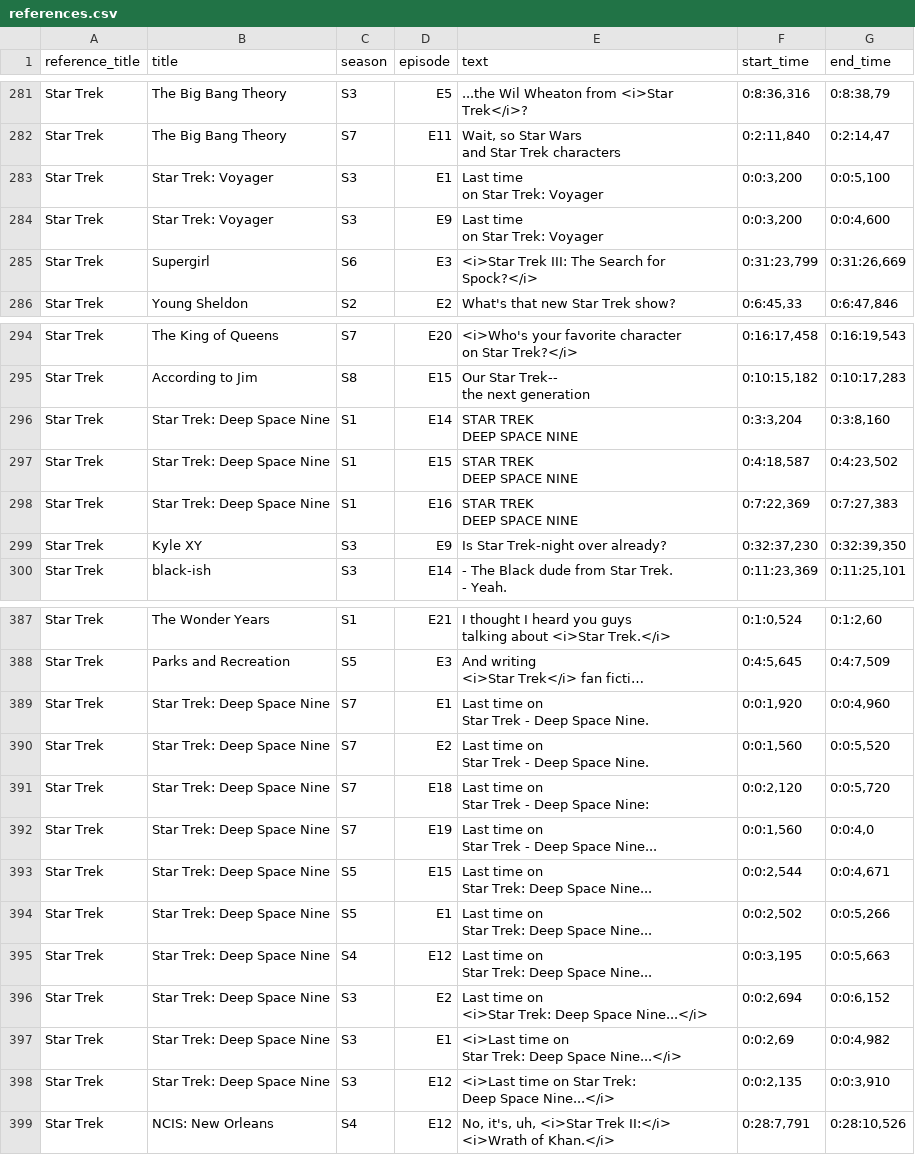
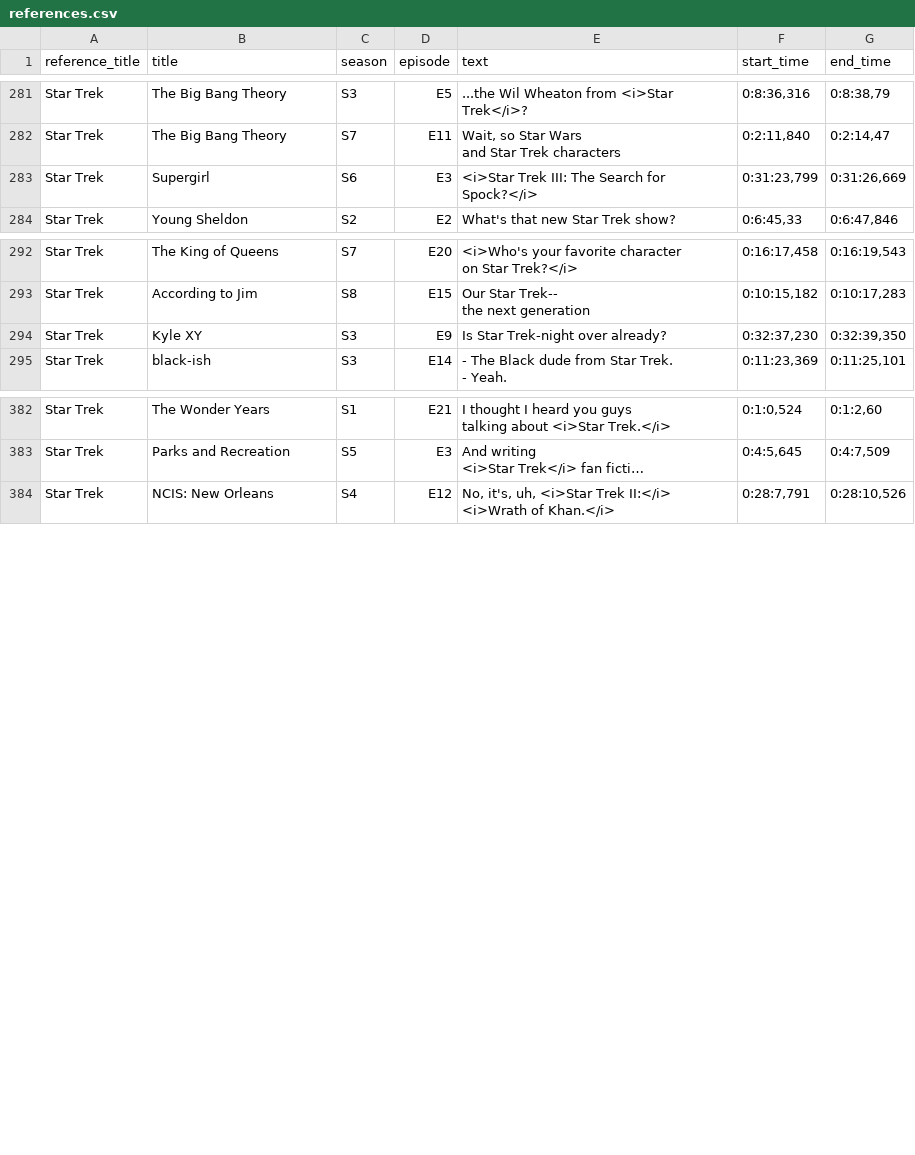
Before and after one commit to jamiepinheiro/cyclic_tv_reference_paradox_finder, a CSV file: web_app/public/references.csv, drawn as a sheet; only a part is shown, gaps mark what is left out; long unchanged cells end in …; ↵ is a line break in a cell; the diff names each change by its address in the sheet, - before the commit and + after, or states it on an @@ line.

```diff
--- a/web_app/public/references.csv
+++ b/web_app/public/references.csv
-row 283: Star Trek | Star Trek: Voyager | S3 | E1 | Last time ↵ on Star Trek: Voyager | 0:0:3,200 | 0:0:5,100
-row 284: Star Trek | Star Trek: Voyager | S3 | E9 | Last time ↵ on Star Trek: Voyager | 0:0:3,200 | 0:0:4,600
-row 296: Star Trek | Star Trek: Deep Space Nine | S1 | E14 | STAR TREK ↵ DEEP SPACE NINE | 0:3:3,204 | 0:3:8,160
-row 297: Star Trek | Star Trek: Deep Space Nine | S1 | E15 | STAR TREK ↵ DEEP SPACE NINE | 0:4:18,587 | 0:4:23,502
-row 298: Star Trek | Star Trek: Deep Space Nine | S1 | E16 | STAR TREK ↵ DEEP SPACE NINE | 0:7:22,369 | 0:7:27,383
-row 389: Star Trek | Star Trek: Deep Space Nine | S7 | E1 | Last time on ↵ Star Trek - Deep Space Nine. | 0:0:1,920 | 0:0:4,960
-row 390: Star Trek | Star Trek: Deep Space Nine | S7 | E2 | Last time on ↵ Star Trek - Deep Space Nine. | 0:0:1,560 | 0:0:5,520
-row 391: Star Trek | Star Trek: Deep Space Nine | S7 | E18 | Last time on ↵ Star Trek - Deep Space Nine: | 0:0:2,120 | 0:0:5,720
-row 392: Star Trek | Star Trek: Deep Space Nine | S7 | E19 | Last time on ↵ Star Trek - Deep Space Nine... | 0:0:1,560 | 0:0:4,0
-row 393: Star Trek | Star Trek: Deep Space Nine | S5 | E15 | Last time on ↵ Star Trek: Deep Space Nine... | 0:0:2,544 | 0:0:4,671
-row 394: Star Trek | Star Trek: Deep Space Nine | S5 | E1 | Last time on ↵ Star Trek: Deep Space Nine... | 0:0:2,502 | 0:0:5,266
-row 395: Star Trek | Star Trek: Deep Space Nine | S4 | E12 | Last time on ↵ Star Trek: Deep Space Nine... | 0:0:3,195 | 0:0:5,663
-row 396: Star Trek | Star Trek: Deep Space Nine | S3 | E2 | Last time on ↵ <i>Star Trek: Deep Space Nine...</i> | 0:0:2,694 | 0:0:6,152
-row 397: Star Trek | Star Trek: Deep Space Nine | S3 | E1 | <i>Last time on ↵ Star Trek: Deep Space Nine...</i> | 0:0:2,69 | 0:0:4,982
-row 398: Star Trek | Star Trek: Deep Space Nine | S3 | E12 | <i>Last time on Star Trek: ↵ Deep Space Nine...</i> | 0:0:2,135 | 0:0:3,910
```
Also changed, not shown: reference_gen_scripts/generated/v2/_references.csv, 1 other file.
